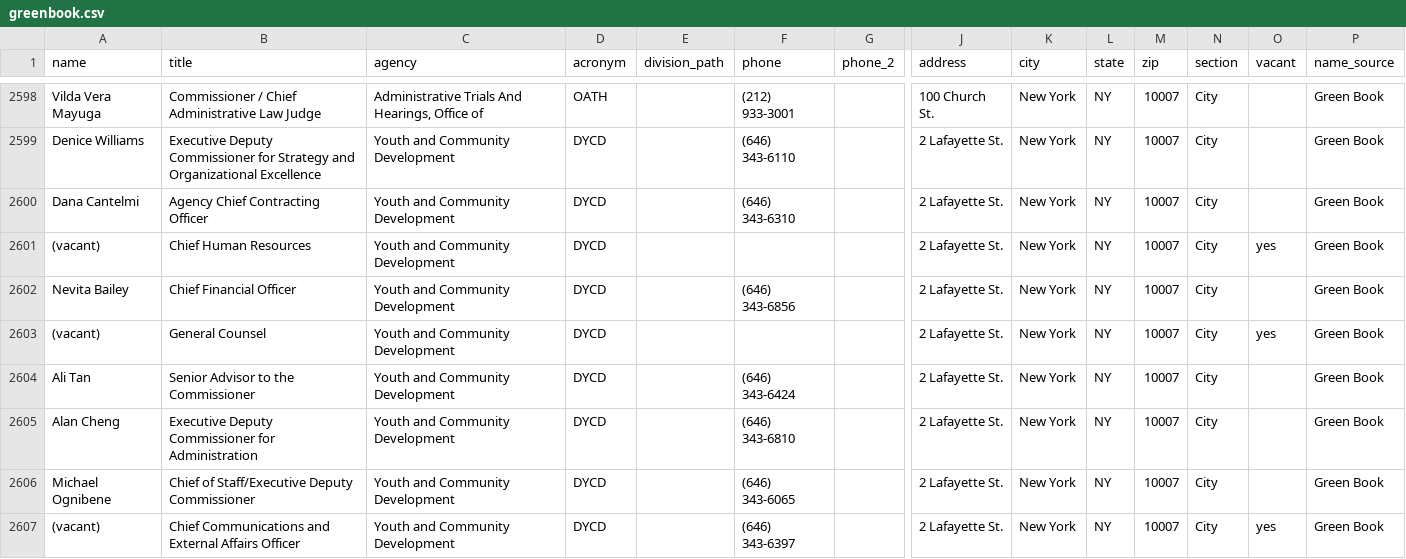
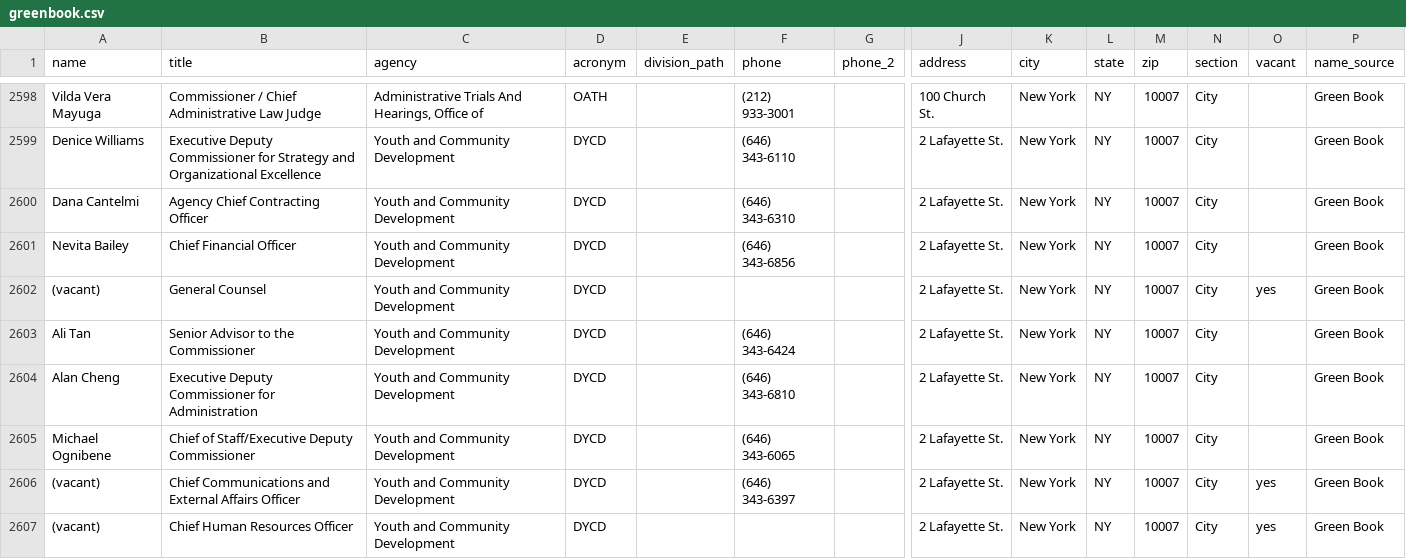
Before and after one commit to joshgreenman1973/nyc-green-book, a CSV file: docs/data/greenbook.csv, drawn as a sheet; only a part is shown, gaps mark what is left out; removed rows and columns are numbered as before the commit, all else as after; rows hold the shown columns only; the diff names each change by its address in the sheet, - before the commit and + after, or states it on an @@ line.

```diff
--- a/docs/data/greenbook.csv
+++ b/docs/data/greenbook.csv
-row 2601: (vacant) | Chief Human Resources | Youth and Community Development | DYCD |  |  |  | 2 Lafayette St. | New York | NY | 10007 | City | yes | Green Book
+row 2607: (vacant) | Chief Human Resources Officer | Youth and Community Development | DYCD |  |  |  | 2 Lafayette St. | New York | NY | 10007 | City | yes | Green Book
```
Also changed, not shown: 1 other file.
